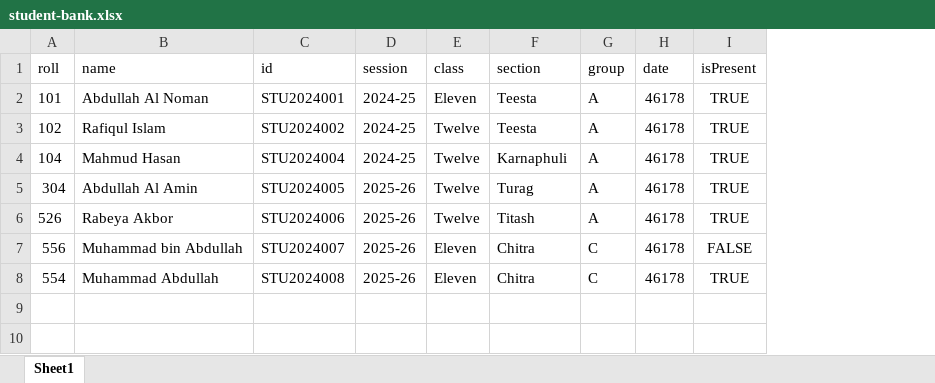
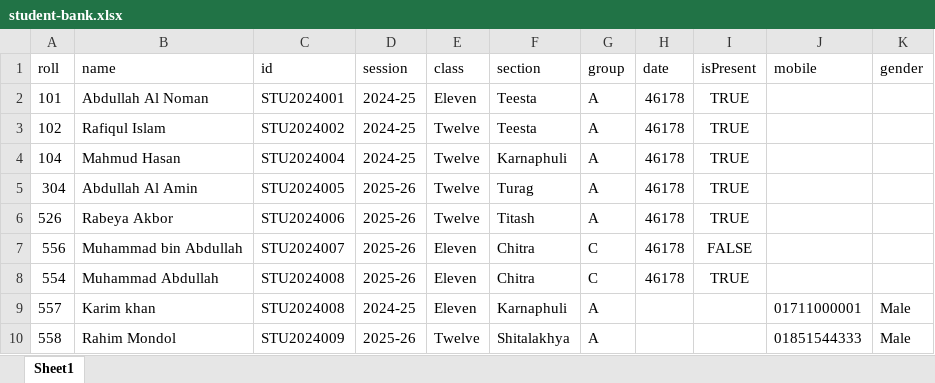
Before and after one commit to bigosofts/student-performance-analysis, an Excel workbook: uploads/student-bank.xlsx, sheet Sheet1, drawn as a sheet; values as stored, in another font and other column widths than the file's, no borders; the diff names each change by its address in the sheet, - before the commit and + after, or states it on an @@ line.

```diff
--- a/uploads/student-bank.xlsx (sheet Sheet1)
+++ b/uploads/student-bank.xlsx (sheet Sheet1)
+column J (mobile), empty
+column K (gender), empty
+row 9: 557 | Karim khan | STU2024008 | 2024-25 | Eleven | Karnaphuli | A |  |  | 01711000001 | Male
+row 10: 558 | Rahim Mondol | STU2024009 | 2025-26 | Twelve | Shitalakhya | A |  |  | 01851544333 | Male
```
Also changed, not shown: 4 other files.
